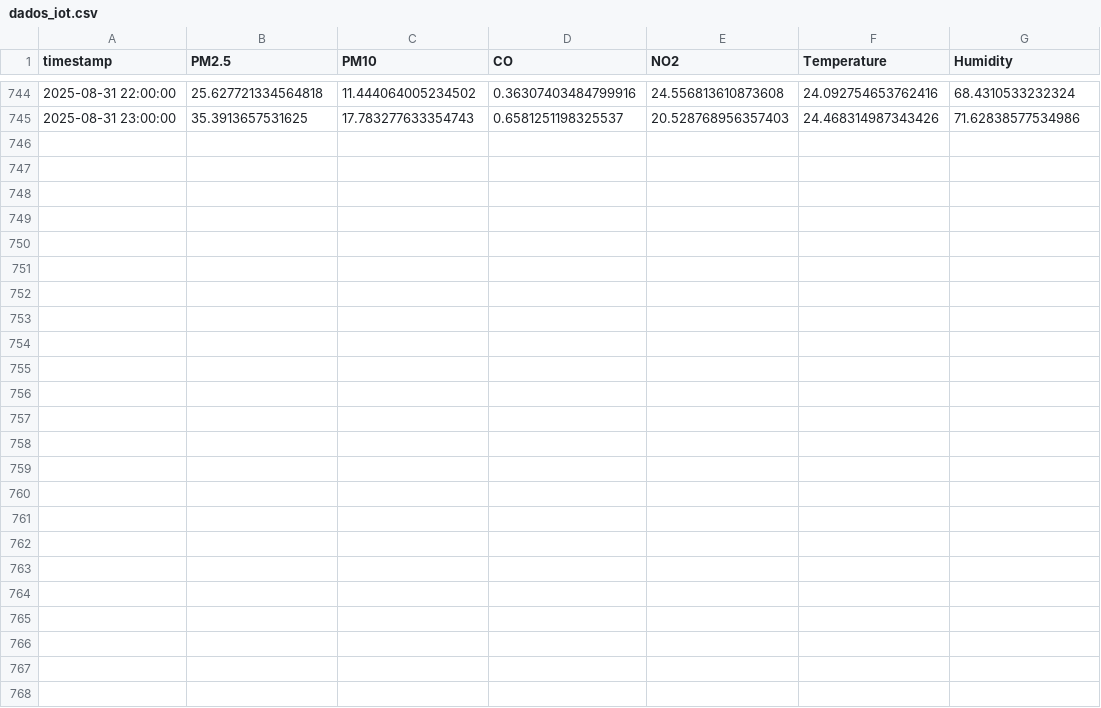
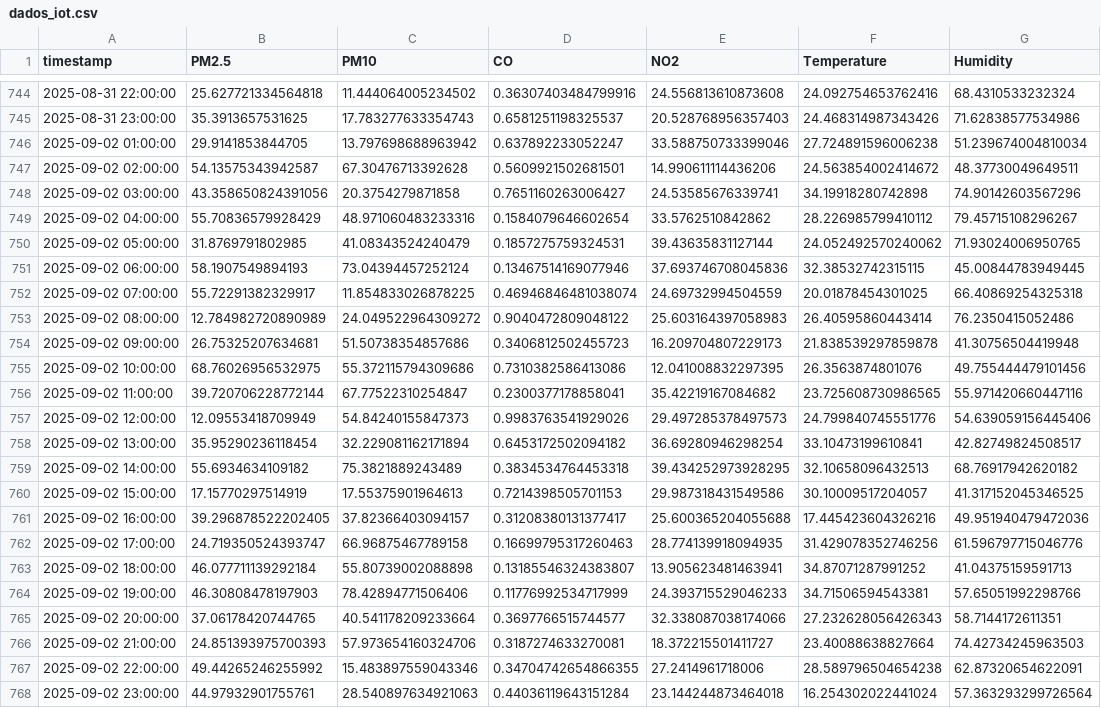
Before and after one commit to brazmelo/projeto-qualidade-ar, a CSV file: dados/dados_iot.csv, drawn as a sheet; only a part is shown, gaps mark what is left out.

```diff
--- a/dados/dados_iot.csv
+++ b/dados/dados_iot.csv
@@ -745 +745,24 @@ timestamp,PM2.5,PM10,CO,NO2,Temperature,Humidity
 2025-08-31 23:00:00,35.3913657531625,17.783277633354743,0.6581251198325537,20.528768956357403,24.468314987343426,71.62838577534986
+2025-09-02 01:00:00,29.9141853844705,13.797698688963942,0.637892233052247,33.588750733399046,27.724891596006238,51.239674004810034
+2025-09-02 02:00:00,54.13575343942587,67.30476713392628,0.5609921502681501,14.990611114436206,24.563854002414672,48.37730049649511
+2025-09-02 03:00:00,43.358650824391056,20.3754279871858,0.7651160263006427,24.53585676339741,34.19918280742898,74.90142603567296
+2025-09-02 04:00:00,55.70836579928429,48.971060483233316,0.1584079646602654,33.5762510842862,28.226985799410112,79.45715108296267
+2025-09-02 05:00:00,31.8769791802985,41.08343524240479,0.1857275759324531,39.43635831127144,24.052492570240062,71.93024006950765
+2025-09-02 06:00:00,58.1907549894193,73.04394457252124,0.13467514169077946,37.693746708045836,32.38532742315115,45.00844783949445
+2025-09-02 07:00:00,55.72291382329917,11.854833026878225,0.46946846481038074,24.69732994504559,20.01878454301025,66.40869254325318
+2025-09-02 08:00:00,12.784982720890989,24.049522964309272,0.9040472809048122,25.603164397058983,26.40595860443414,76.2350415052486
+2025-09-02 09:00:00,26.75325207634681,51.50738354857686,0.3406812502455723,16.209704807229173,21.838539297859878,41.30756504419948
+2025-09-02 10:00:00,68.76026956532975,55.372115794309686,0.7310382586413086,12.041008832297395,26.3563874801076,49.755444479101456
+2025-09-02 11:00:00,39.720706228772144,67.77522310254847,0.2300377178858041,35.42219167084682,23.725608730986565,55.971420660447116
+2025-09-02 12:00:00,12.09553418709949,54.84240155847373,0.9983763541929026,29.497285378497573,24.799840745551776,54.639059156445406
+2025-09-02 13:00:00,35.95290236118454,32.229081162171894,0.6453172502094182,36.69280946298254,33.10473199610841,42.82749824508517
+2025-09-02 14:00:00,55.6934634109182,75.3821889243489,0.3834534764453318,39.434252973928295,32.10658096432513,68.76917942620182
+2025-09-02 15:00:00,17.15770297514919,17.55375901964613,0.7214398505701153,29.987318431549586,30.10009517204057,41.317152045346525
+2025-09-02 16:00:00,39.296878522202405,37.82366403094157,0.31208380131377417,25.600365204055688,17.445423604326216,49.951940479472036
+2025-09-02 17:00:00,24.719350524393747,66.96875467789158,0.16699795317260463,28.774139918094935,31.429078352746256,61.596797715046776
+2025-09-02 18:00:00,46.077711139292184,55.80739002088898,0.13185546324383807,13.905623481463941,34.87071287991252,41.04375159591713
+2025-09-02 19:00:00,46.30808478197903,78.42894771506406,0.11776992534717999,24.393715529046233,34.71506594543381,57.65051992298766
+2025-09-02 20:00:00,37.06178420744765,40.541178209233664,0.3697766515744577,32.338087038174066,27.232628056426343,58.7144172611351
+2025-09-02 21:00:00,24.851393975700393,57.973654160324706,0.3187274633270081,18.372215501411727,23.40088638827664,74.42734245963503
+2025-09-02 22:00:00,49.44265246255992,15.483897559043346,0.34704742654866355,27.2414961718006,28.589796504654238,62.87320654622091
+2025-09-02 23:00:00,44.97932901755761,28.540897634921063,0.44036119643151284,23.144244873464018,16.254302022441024,57.363293299726564
```
Also changed, not shown: 1 other file.
